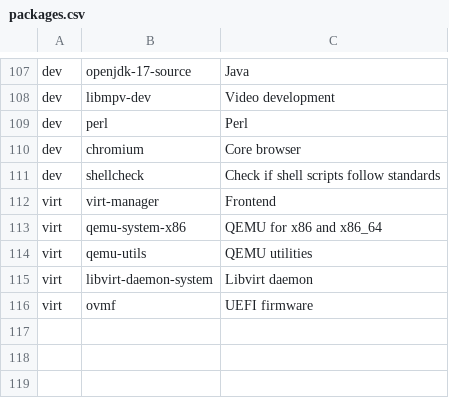
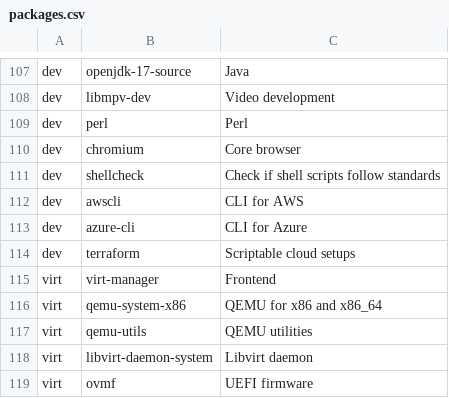
Before and after one commit to h3nc4/Dreamweaver, a CSV file: config/packages.csv, drawn as a sheet; only a part is shown, gaps mark what is left out.

Commit message:
aws and azure are already on debian repos

```diff
--- a/config/packages.csv
+++ b/config/packages.csv
@@ -111,2 +111,5 @@ dev,chromium,Core browser
 dev,shellcheck,Check if shell scripts follow standards
+dev,awscli,CLI for AWS
+dev,azure-cli,CLI for Azure
+dev,terraform,Scriptable cloud setups
 virt,virt-manager,Frontend
```
Also changed, not shown: 6 other files.
